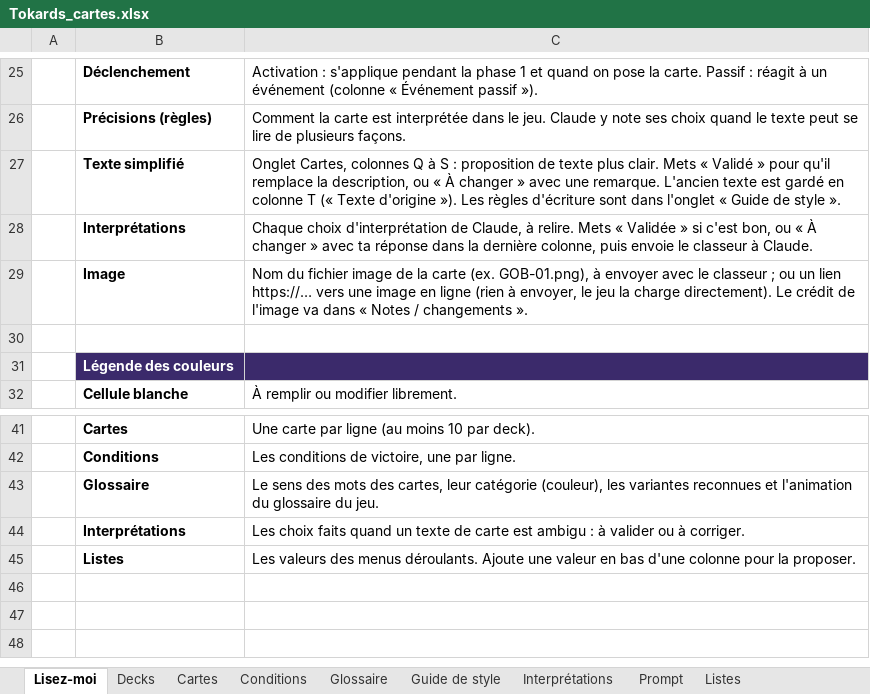
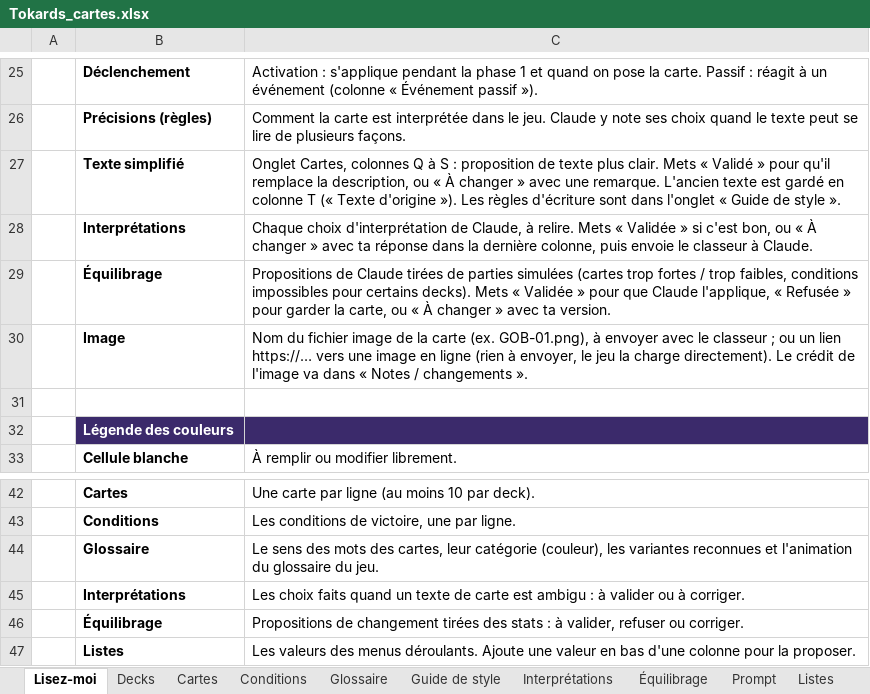
Before and after one commit to Emilezola0/Tokards, an Excel workbook: data/Tokards_cartes.xlsx, sheet Lisez-moi, drawn as a sheet; only a part is shown, gaps mark what is left out; values as stored, in another font and other column widths than the file's, no borders; conditional formats not drawn; the diff names each change by its address in the sheet, - before the commit and + after, or states it on an @@ line.

```diff
--- a/data/Tokards_cartes.xlsx (sheet Lisez-moi)
+++ b/data/Tokards_cartes.xlsx (sheet Lisez-moi)
+sheet tab: Équilibrage
+row 29:  | Équilibrage | Propositions de Claude tirées de parties simulées (cartes trop fortes / trop faibles, conditions impossibles pour certains decks). Mets « Validée » pour que Claude l'applique, « Refusée » pour garder la carte, ou « À changer » avec ta version.
+row 46:  | Équilibrage | Propositions de changement tirées des stats : à valider, refuser ou corriger.
```
Also changed, not shown: sheet Interprétations, 5 other files.
